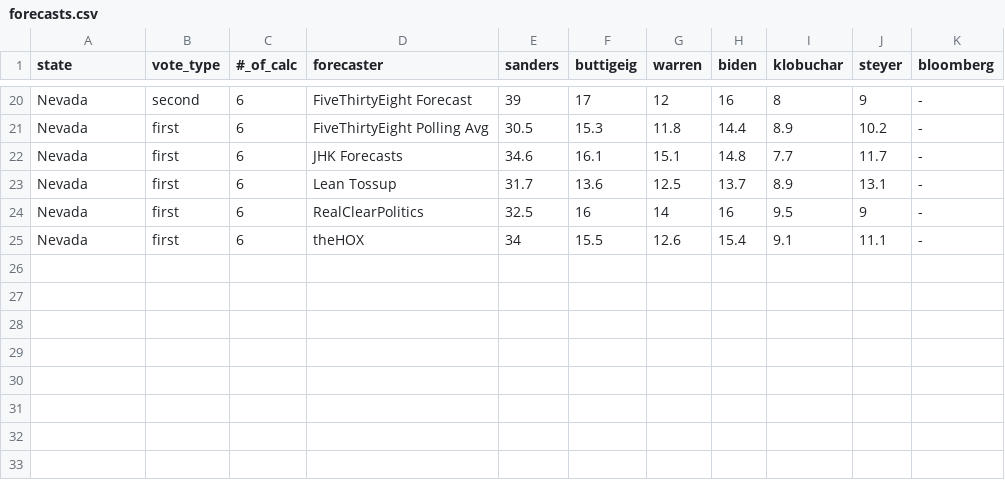
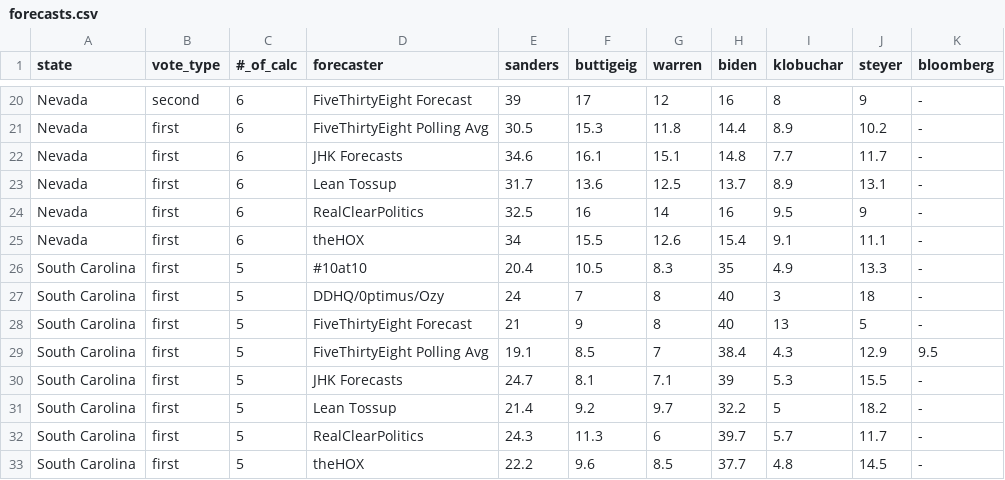
Before and after one commit to ben2vec/jhkforecasts, a CSV file: democratic_primary/analysis/forecasts.csv, drawn as a sheet; only a part is shown, gaps mark what is left out; the diff names each change by its address in the sheet, - before the commit and + after, or states it on an @@ line.

```diff
--- a/democratic_primary/analysis/forecasts.csv
+++ b/democratic_primary/analysis/forecasts.csv
+row 26: South Carolina | first | 5 | #10at10 | 20.4 | 10.5 | 8.3 | 35 | 4.9 | 13.3 | -
+row 27: South Carolina | first | 5 | DDHQ/0ptimus/Ozy | 24 | 7 | 8 | 40 | 3 | 18 | -
+row 28: South Carolina | first | 5 | FiveThirtyEight Forecast | 21 | 9 | 8 | 40 | 13 | 5 | -
+row 29: South Carolina | first | 5 | FiveThirtyEight Polling Avg | 19.1 | 8.5 | 7 | 38.4 | 4.3 | 12.9 | 9.5
+row 30: South Carolina | first | 5 | JHK Forecasts | 24.7 | 8.1 | 7.1 | 39 | 5.3 | 15.5 | -
+row 31: South Carolina | first | 5 | Lean Tossup | 21.4 | 9.2 | 9.7 | 32.2 | 5 | 18.2 | -
+row 32: South Carolina | first | 5 | RealClearPolitics | 24.3 | 11.3 | 6 | 39.7 | 5.7 | 11.7 | -
+row 33: South Carolina | first | 5 | theHOX | 22.2 | 9.6 | 8.5 | 37.7 | 4.8 | 14.5 | -
```
Also changed, not shown: democratic_primary/candbubblemaps.csv, democratic_primary/delegates.csv, 16 other files.
